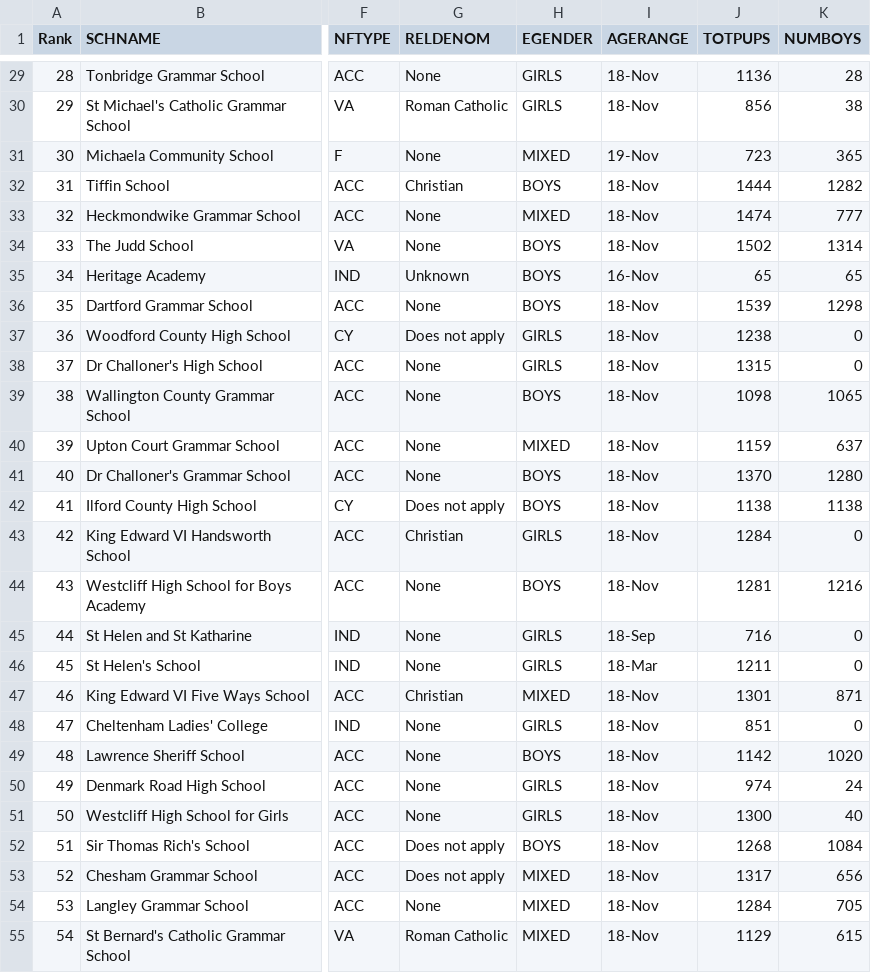
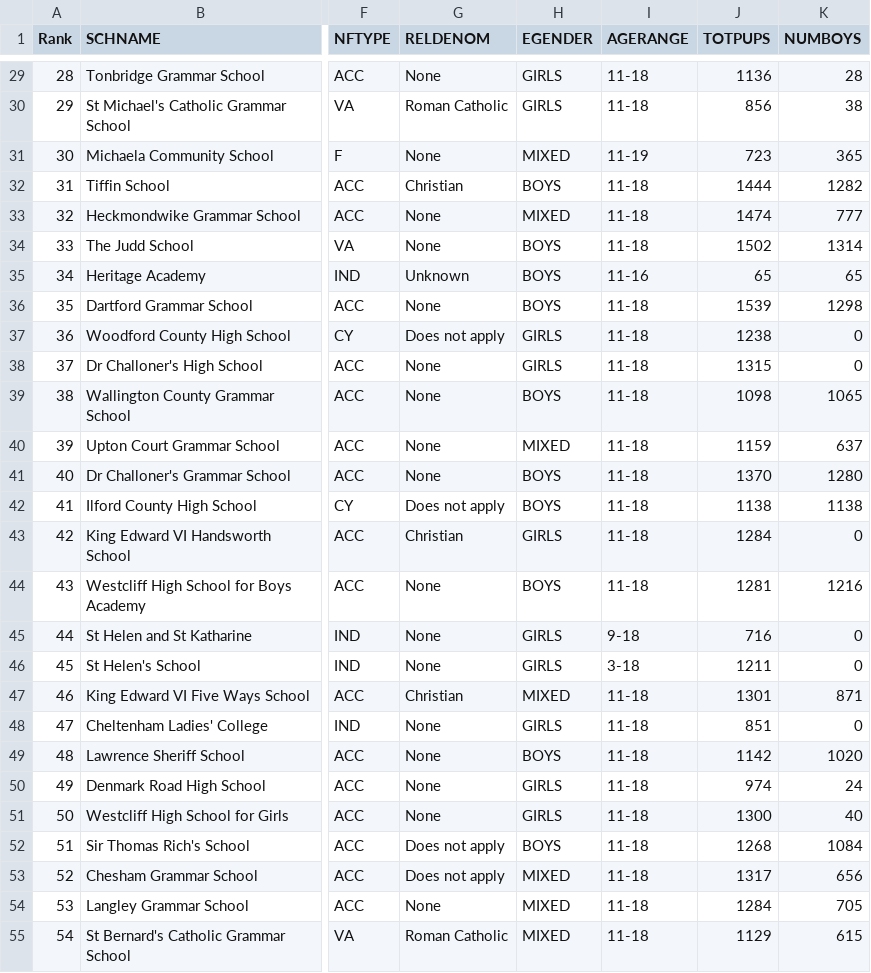
Before and after one commit to SnowTonn/ChartsGP, a CSV file: AxisNI-frontend/build/data/top700schools.csv, drawn as a sheet; only a part is shown, gaps mark what is left out; the diff covers the shown part only; the diff names each change by its address in the sheet, - before the commit and + after, or states it on an @@ line.

```diff
--- a/AxisNI-frontend/build/data/top700schools.csv
+++ b/AxisNI-frontend/build/data/top700schools.csv
-I29:I30 (AGERANGE): 18-Nov
+I29:I30 (AGERANGE): 11-18
-I31 (AGERANGE): 19-Nov
+I31 (AGERANGE): 11-19
-I32:I34 (AGERANGE): 18-Nov
+I32:I34 (AGERANGE): 11-18
-I35 (AGERANGE): 16-Nov
+I35 (AGERANGE): 11-16
-I36:I44 (AGERANGE): 18-Nov
+I36:I44 (AGERANGE): 11-18
-I45 (AGERANGE): 18-Sep
+I45 (AGERANGE): 9-18
-I46 (AGERANGE): 18-Mar
+I46 (AGERANGE): 3-18
-I47:I55 (AGERANGE): 18-Nov
+I47:I55 (AGERANGE): 11-18
```
Also changed, not shown: 171 edited cells elsewhere in this file, AxisNI-frontend/public/data/top700schools.csv, 6 other files.
